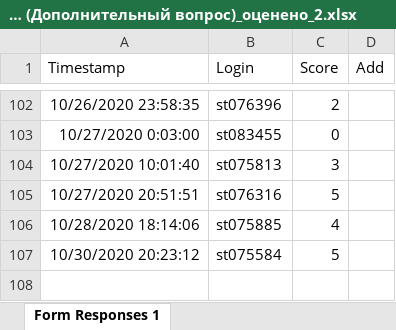
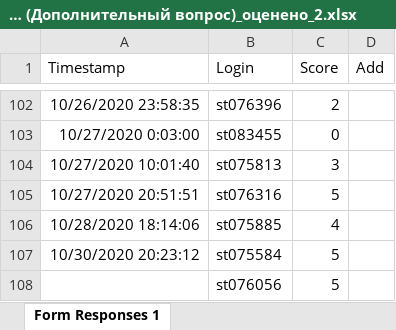
Before and after one commit to polydora/General-ecology, an Excel workbook: data/Репродукция и жизненные циклы организмов (Дополнительный вопрос)_оценено_2.xlsx, sheet Form Responses 1, drawn as a sheet; only a part is shown, gaps mark what is left out; values as stored, in another font and other column widths than the file's, no borders; the diff names each change by its address in the sheet, - before the commit and + after, or states it on an @@ line.

```diff
--- a/data/Репродукция и жизненные циклы организмов (Дополнительный вопрос)_оценено_2.xlsx (sheet Form Responses 1)
+++ b/data/Репродукция и жизненные циклы организмов (Дополнительный вопрос)_оценено_2.xlsx (sheet Form Responses 1)
+row 108:  | st076056 | 5
```
Also changed, not shown: data/Репродукция и жизненные циклы организмов (Основные вопросы).xlsx, 3 other files.
